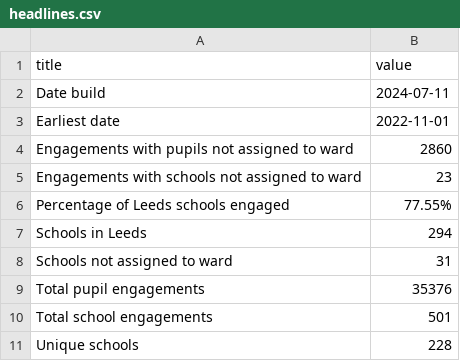
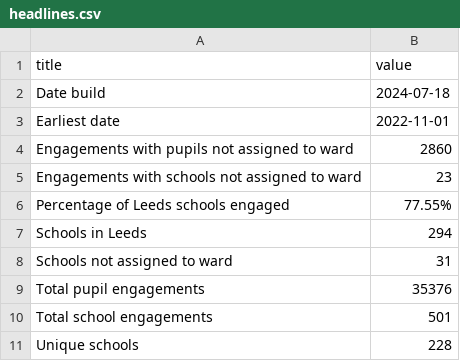
Before and after one commit to open-innovations/leeds-schools-cultural-engagement, a CSV file: src/_data/viz/leeds_2023/headlines.csv, drawn as a sheet.

Commit message:
LEEDS 2023 data updates

```diff
--- a/src/_data/viz/leeds_2023/headlines.csv
+++ b/src/_data/viz/leeds_2023/headlines.csv
@@ -1,3 +1,3 @@
 title,value
-Date build,2024-07-11
+Date build,2024-07-18
 Earliest date,2022-11-01
```
Also changed, not shown: 1 other file.
